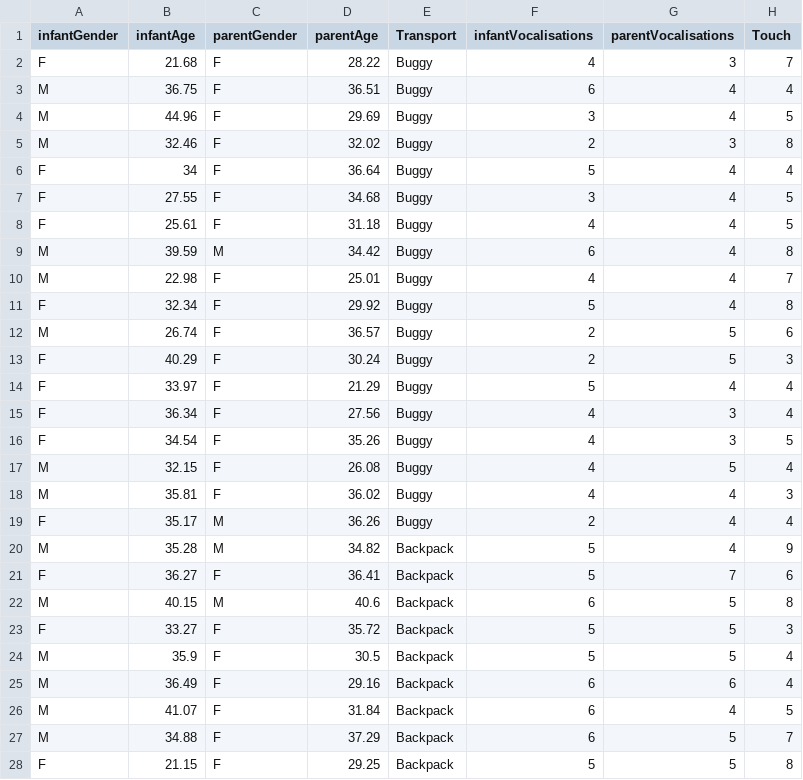
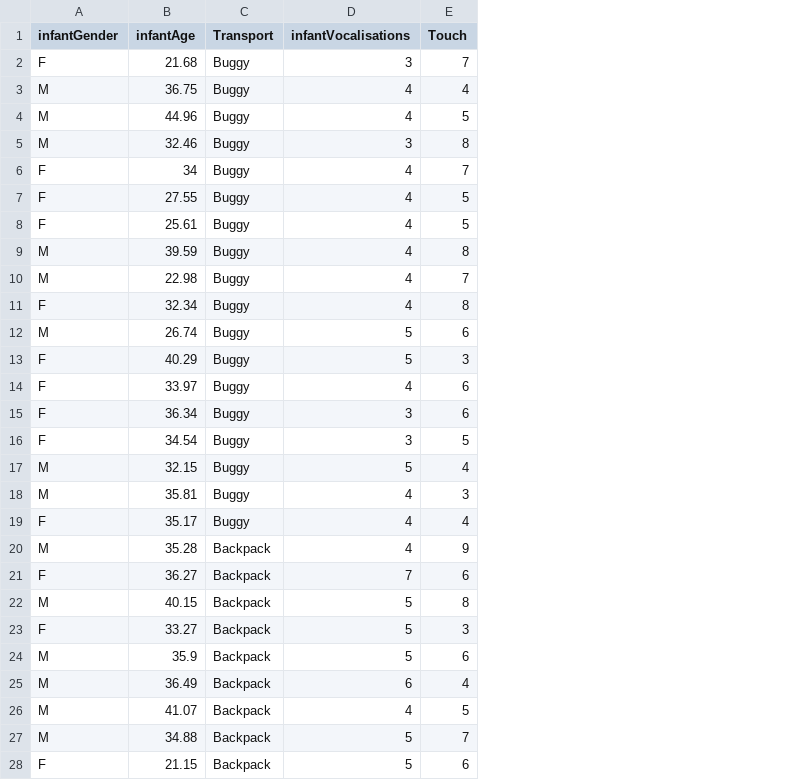
Before and after one commit to mtruelovehill/PRM, a CSV file: Labs/Week4LabData1.csv, drawn as a sheet; only a part is shown; removed rows and columns are numbered as before the commit, all else as after; the diff covers the shown part only; the diff names each change by its address in the sheet, - before the commit and + after, or states it on an @@ line.

```diff
--- a/Labs/Week4LabData1.csv
+++ b/Labs/Week4LabData1.csv
-column C (parentGender), rows 2-28: F | F | F | F | F | F | F | M | F | F | F | F | F | F | F | F | F | M | M | F | M | F | F | F | F | F | F
-column D (parentAge), rows 2-28: 28.22 | 36.51 | 29.69 | 32.02 | 36.64 | 34.68 | 31.18 | 34.42 | 25.01 | 29.92 | 36.57 | 30.24 | 21.29 | 27.56 | 35.26 | 26.08 | 36.02 | 36.26 | 34.82 | 36.41 | 40.6 | 35.72 | 30.5 | 29.16 | 31.84 | 37.29 | 29.25
-column G (parentVocalisations), rows 2-28: 3 | 4 | 4 | 3 | 4 | 4 | 4 | 4 | 4 | 4 | 5 | 5 | 4 | 3 | 3 | 5 | 4 | 4 | 4 | 7 | 5 | 5 | 5 | 6 | 4 | 5 | 5
-D2 (infantVocalisations): 4
+D2 (infantVocalisations): 3
-D3 (infantVocalisations): 6
+D3 (infantVocalisations): 4
-D4 (infantVocalisations): 3
+D4 (infantVocalisations): 4
-D5 (infantVocalisations): 2
+D5 (infantVocalisations): 3
-D6 (infantVocalisations): 5
+D6 (infantVocalisations): 4
-E6 (Touch): 4
+E6 (Touch): 7
-D7 (infantVocalisations): 3
+D7 (infantVocalisations): 4
-D9 (infantVocalisations): 6
+D9 (infantVocalisations): 4
-D11 (infantVocalisations): 5
+D11 (infantVocalisations): 4
-D12:D13 (infantVocalisations): 2
+D12:D13 (infantVocalisations): 5
-D14 (infantVocalisations): 5
+D14 (infantVocalisations): 4
-E14:E15 (Touch): 4
+E14:E15 (Touch): 6
-D15:D16 (infantVocalisations): 4
+D15:D16 (infantVocalisations): 3
-D17 (infantVocalisations): 4
+D17 (infantVocalisations): 5
-D19 (infantVocalisations): 2
+D19 (infantVocalisations): 4
-D20 (infantVocalisations): 5
+D20 (infantVocalisations): 4
-D21 (infantVocalisations): 5
+D21 (infantVocalisations): 7
-D22 (infantVocalisations): 6
+D22 (infantVocalisations): 5
-E24 (Touch): 4
+E24 (Touch): 6
-D26 (infantVocalisations): 6
+D26 (infantVocalisations): 4
-D27 (infantVocalisations): 6
+D27 (infantVocalisations): 5
-E28 (Touch): 8
+E28 (Touch): 6
```
Also changed, not shown: 9 edited cells elsewhere in this file, Labs/Week4LabData2.csv, docs/Labs/Week4LabData1.csv, 22 other files.
